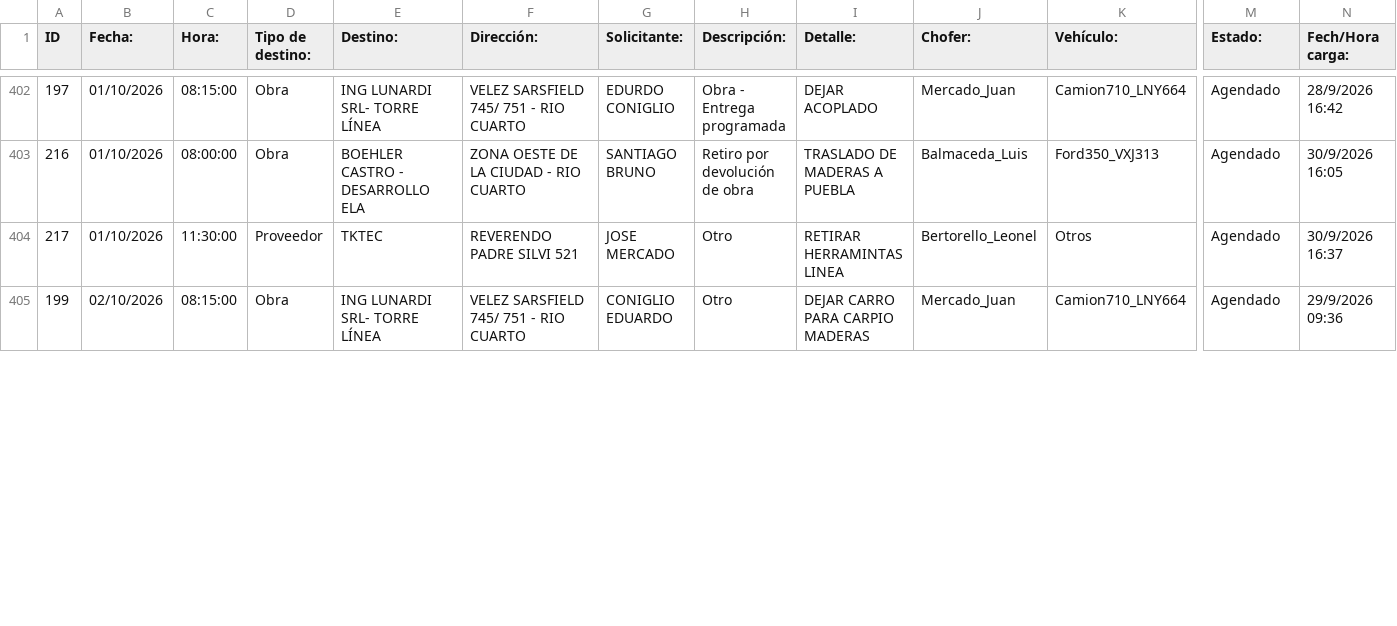
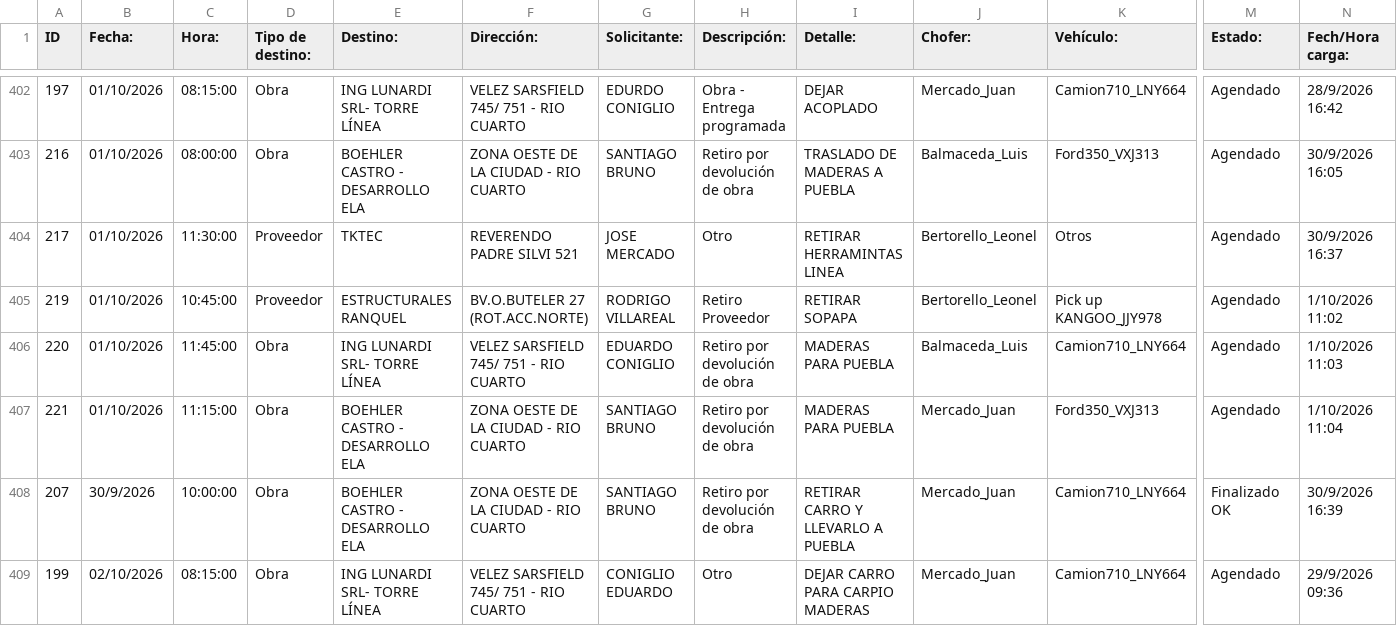
Before and after one commit to MEugenia96/agenda-deposito, a CSV file: agenda.csv, drawn as a sheet; only a part is shown, gaps mark what is left out; rows hold the shown columns only; the diff covers the shown part only; the diff names each change by its address in the sheet, - before the commit and + after, or states it on an @@ line.

Commit message:
Auto-update agenda

```diff
--- a/agenda.csv
+++ b/agenda.csv
+row 405: 219 | 01/10/2026 | 10:45:00 | Proveedor | ESTRUCTURALES RANQUEL | BV.O.BUTELER 27 (ROT.ACC.NORTE) | RODRIGO VILLAREAL | Retiro Proveedor | RETIRAR SOPAPA | Bertorello_Leonel | Pick up KANGOO_JJY978 | Agendado | 1/10/2026 11:02
+row 406: 220 | 01/10/2026 | 11:45:00 | Obra | ING LUNARDI SRL- TORRE LÍNEA | VELEZ SARSFIELD 745/ 751 - RIO CUARTO | EDUARDO CONIGLIO | Retiro por devolución de obra | MADERAS PARA PUEBLA | Balmaceda_Luis | Camion710_LNY664 | Agendado | 1/10/2026 11:03
+row 407: 221 | 01/10/2026 | 11:15:00 | Obra | BOEHLER CASTRO - DESARROLLO ELA | ZONA OESTE DE LA CIUDAD - RIO CUARTO | SANTIAGO BRUNO | Retiro por devolución de obra | MADERAS PARA PUEBLA | Mercado_Juan | Ford350_VXJ313 | Agendado | 1/10/2026 11:04
```
Also changed, not shown: 1 added row, 3 moved rows and 1 edited cell elsewhere in this file.
